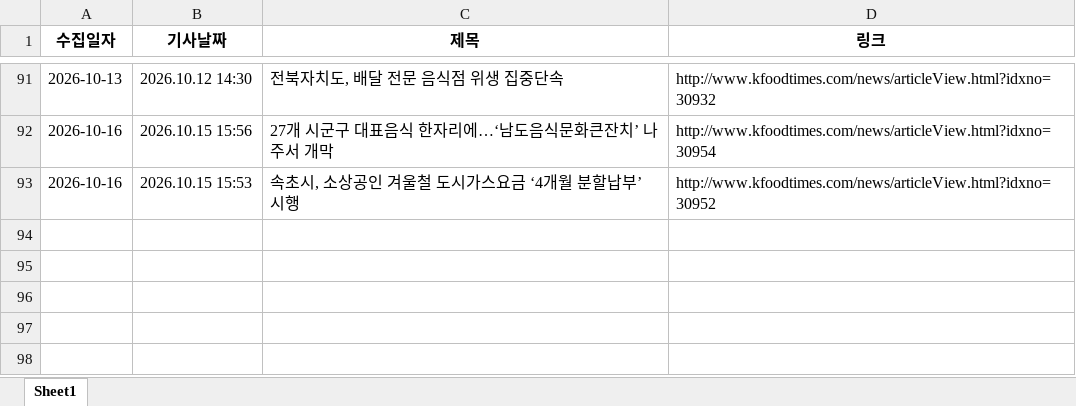
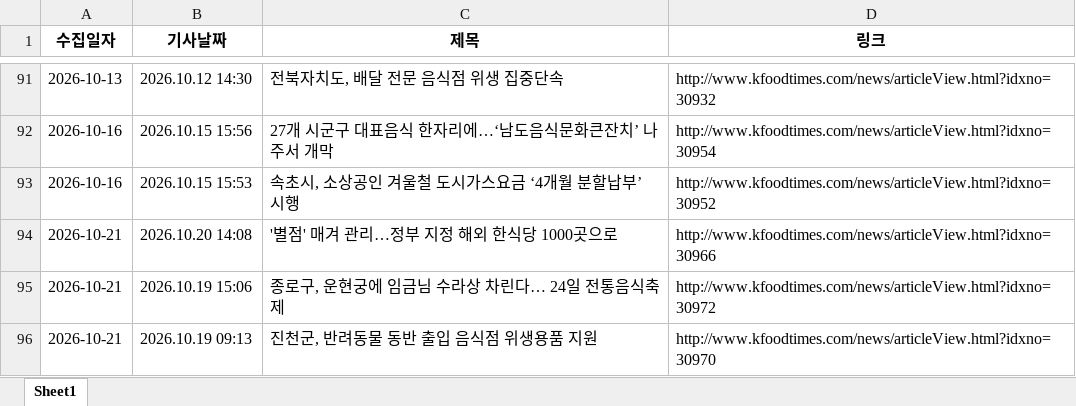
Before and after one commit to nicenajk/Kfood_news, an Excel workbook: kfood_news_list.xlsx, sheet Sheet1, drawn as a sheet; only a part is shown, gaps mark what is left out; values as stored, in another font and other column widths than the file's, no borders; the diff names each change by its address in the sheet, - before the commit and + after, or states it on an @@ line.

```diff
--- a/kfood_news_list.xlsx (sheet Sheet1)
+++ b/kfood_news_list.xlsx (sheet Sheet1)
+row 94: 2026-10-21 | 2026.10.20 14:08 | '별점' 매겨 관리…정부 지정 해외 한식당 1000곳으로 | http://www.kfoodtimes.com/news/articleView.html?idxno=30966
+row 95: 2026-10-21 | 2026.10.19 15:06 | 종로구, 운현궁에 임금님 수라상 차린다… 24일 전통음식축제 | http://www.kfoodtimes.com/news/articleView.html?idxno=30972
+row 96: 2026-10-21 | 2026.10.19 09:13 | 진천군, 반려동물 동반 출입 음식점 위생용품 지원 | http://www.kfoodtimes.com/news/articleView.html?idxno=30970
```
